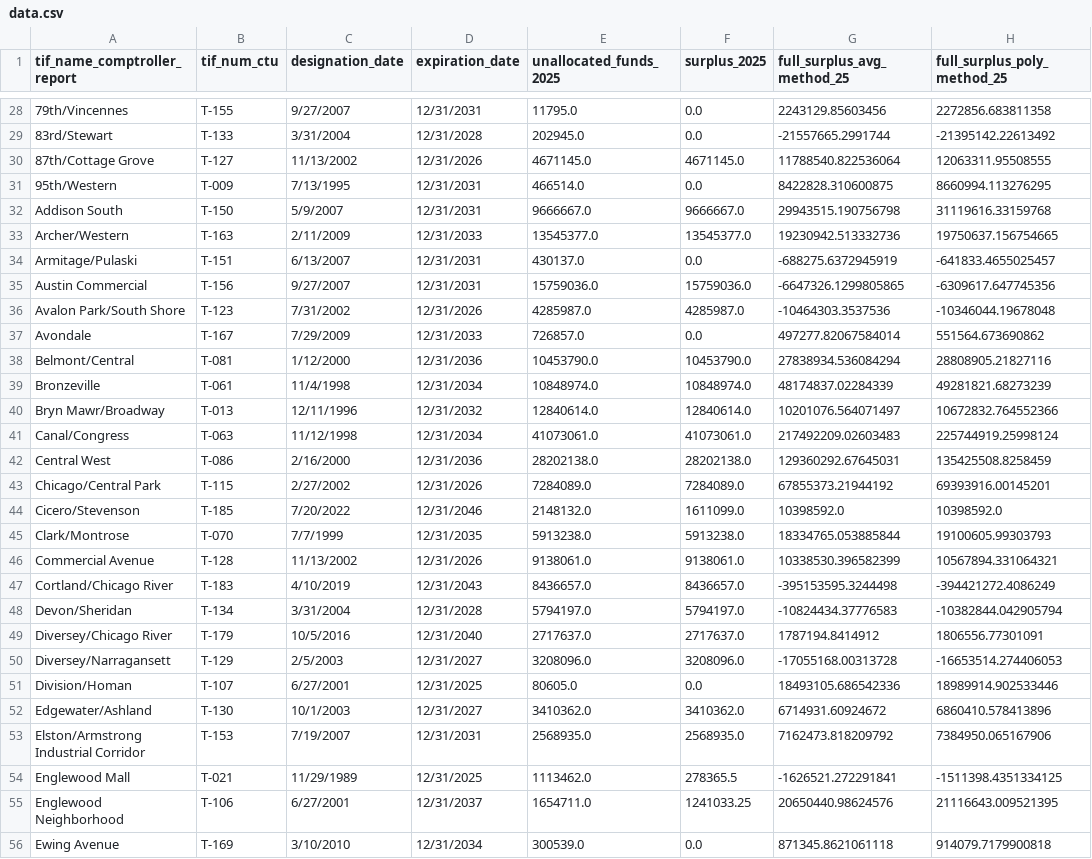
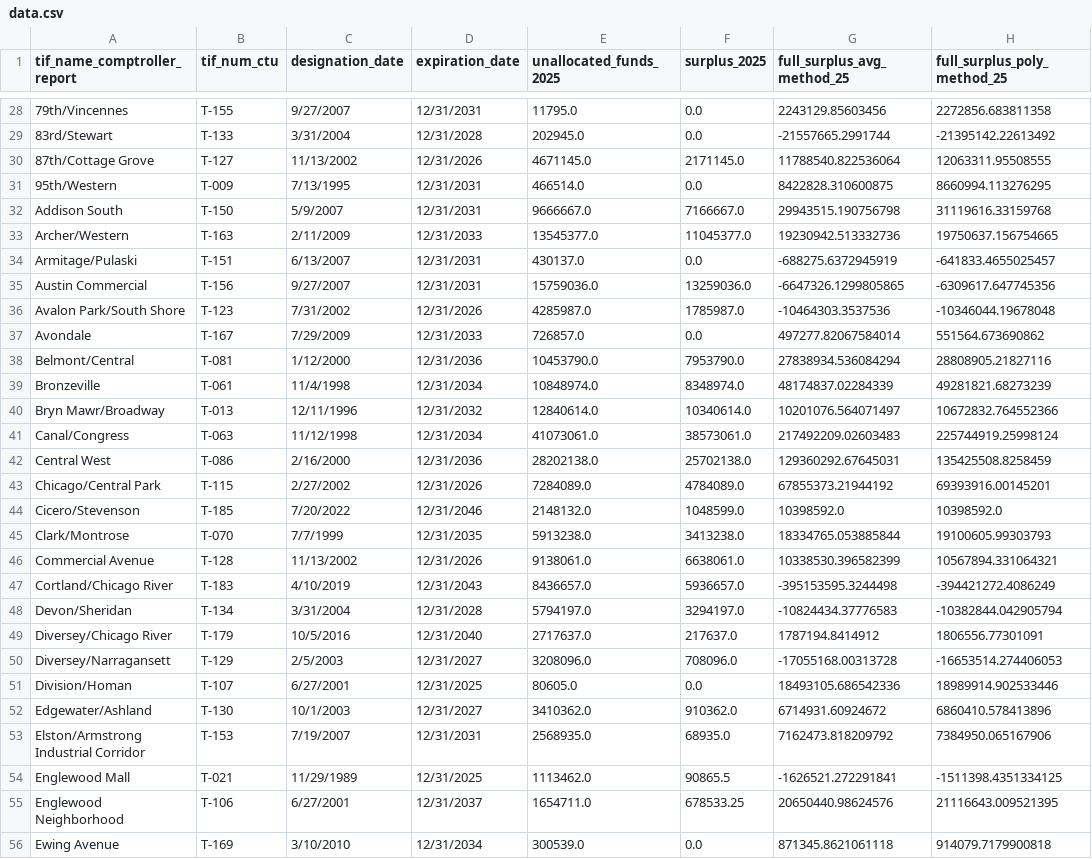
Before and after one commit to cpoulo2/tif_surplus_web_app, a CSV file: data.csv, drawn as a sheet; only a part is shown, gaps mark what is left out; the diff covers the shown part only; the diff names each change by its address in the sheet, - before the commit and + after, or states it on an @@ line.

```diff
--- a/data.csv
+++ b/data.csv
-F30 (surplus_2025): 4671145.0
+F30 (surplus_2025): 2171145.0
-F32 (surplus_2025): 9666667.0
+F32 (surplus_2025): 7166667.0
-F33 (surplus_2025): 13545377.0
+F33 (surplus_2025): 11045377.0
-F35 (surplus_2025): 15759036.0
+F35 (surplus_2025): 13259036.0
-F36 (surplus_2025): 4285987.0
+F36 (surplus_2025): 1785987.0
-F38 (surplus_2025): 10453790.0
+F38 (surplus_2025): 7953790.0
-F39 (surplus_2025): 10848974.0
+F39 (surplus_2025): 8348974.0
-F40 (surplus_2025): 12840614.0
+F40 (surplus_2025): 10340614.0
-F41 (surplus_2025): 41073061.0
+F41 (surplus_2025): 38573061.0
-F42 (surplus_2025): 28202138.0
+F42 (surplus_2025): 25702138.0
-F43 (surplus_2025): 7284089.0
+F43 (surplus_2025): 4784089.0
-F44 (surplus_2025): 1611099.0
+F44 (surplus_2025): 1048599.0
-F45 (surplus_2025): 5913238.0
+F45 (surplus_2025): 3413238.0
-F46 (surplus_2025): 9138061.0
+F46 (surplus_2025): 6638061.0
-F47 (surplus_2025): 8436657.0
+F47 (surplus_2025): 5936657.0
-F48 (surplus_2025): 5794197.0
+F48 (surplus_2025): 3294197.0
-F49 (surplus_2025): 2717637.0
+F49 (surplus_2025): 217637.0
-F50 (surplus_2025): 3208096.0
+F50 (surplus_2025): 708096.0
-F52 (surplus_2025): 3410362.0
+F52 (surplus_2025): 910362.0
-F53 (surplus_2025): 2568935.0
+F53 (surplus_2025): 68935.0
-F54 (surplus_2025): 278365.5
+F54 (surplus_2025): 90865.5
-F55 (surplus_2025): 1241033.25
+F55 (surplus_2025): 678533.25
```
Also changed, not shown: 70 edited cells elsewhere in this file, 1 other file.
